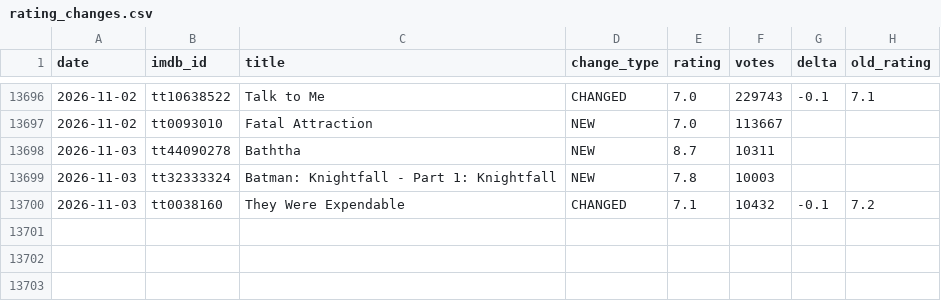
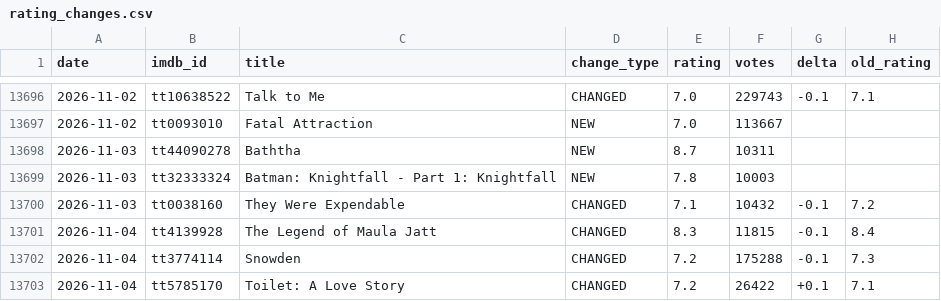
Before and after one commit to Laolu-MD/imdb-monitor, a CSV file: rating_changes.csv, drawn as a sheet; only a part is shown, gaps mark what is left out; the diff names each change by its address in the sheet, - before the commit and + after, or states it on an @@ line.

```diff
--- a/rating_changes.csv
+++ b/rating_changes.csv
+row 13701: 2026-11-04 | tt4139928 | The Legend of Maula Jatt | CHANGED | 8.3 | 11815 | -0.1 | 8.4
+row 13702: 2026-11-04 | tt3774114 | Snowden | CHANGED | 7.2 | 175288 | -0.1 | 7.3
+row 13703: 2026-11-04 | tt5785170 | Toilet: A Love Story | CHANGED | 7.2 | 26422 | +0.1 | 7.1
```
Also changed, not shown: latest.csv, 3 other files.
